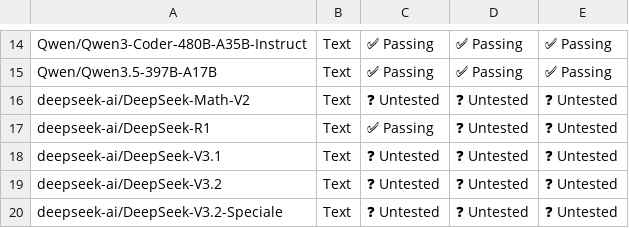
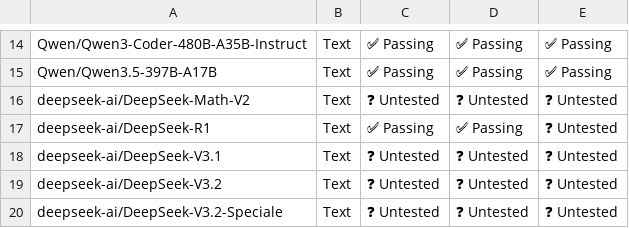
Before and after one commit to j-luwierski/vllm-tpu-inference-qwen4exp-mtp, a CSV file: tpu-interface/support_matrices/nightly/v7x/vllm/model_support_matrix.csv, drawn as a sheet; only a part is shown, gaps mark what is left out; the diff names each change by its address in the sheet, - before the commit and + after, or states it on an @@ line.

```diff
--- a/tpu-interface/support_matrices/nightly/v7x/vllm/model_support_matrix.csv
+++ b/tpu-interface/support_matrices/nightly/v7x/vllm/model_support_matrix.csv
-D17: ❓ Untested
+D17: ✅ Passing
```
Also changed, not shown: tpu-interface/support_matrices/nightly/v6e/vllm/model_support_matrix.csv.
